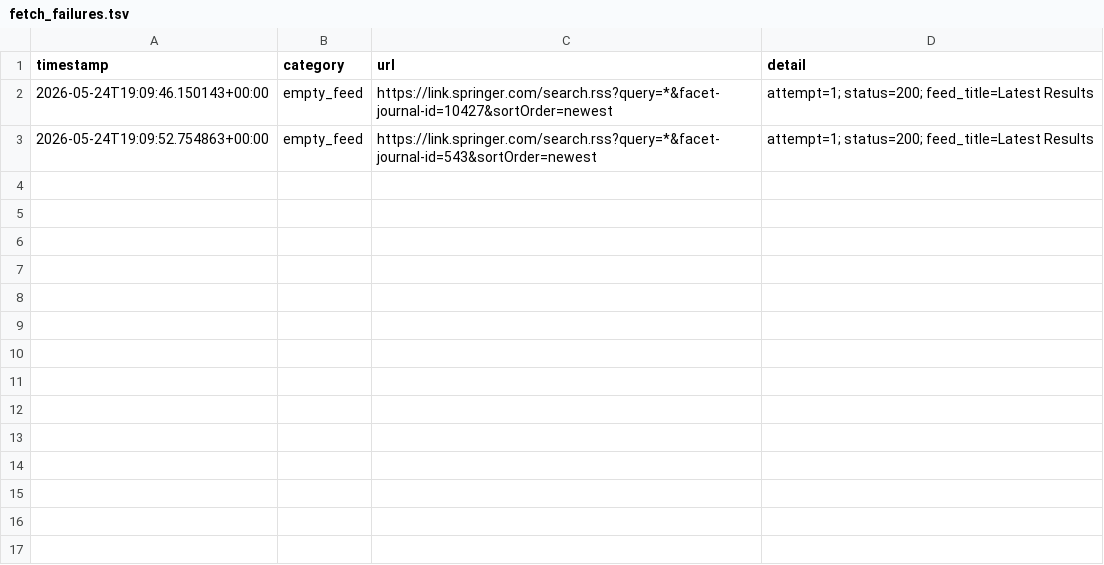
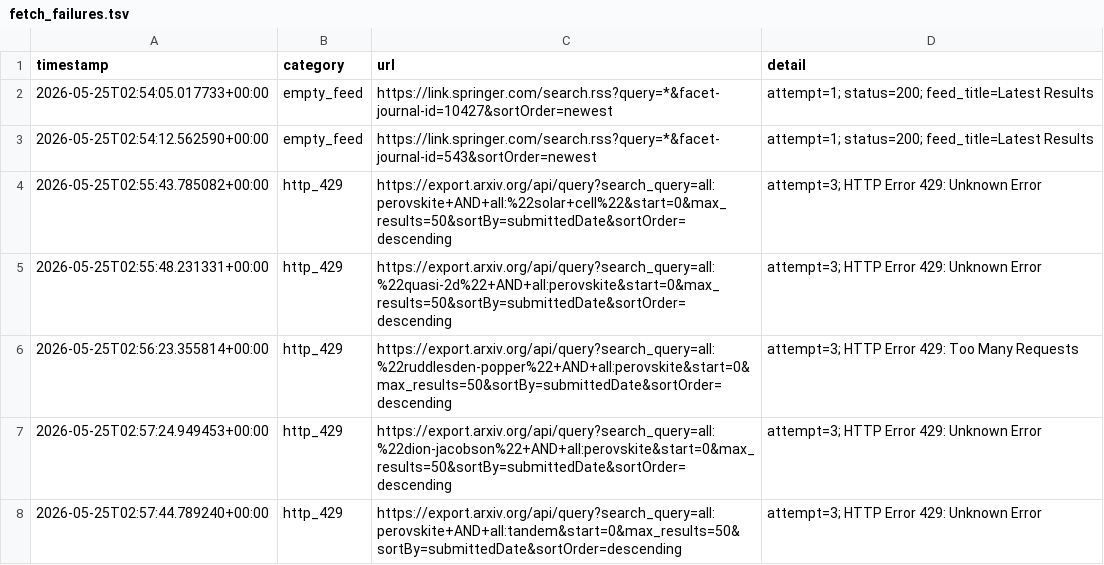
Before and after one commit to Llxyyds666/paper-search, a TSV file: fetch_failures.tsv, drawn as a sheet.

```diff
--- a/fetch_failures.tsv
+++ b/fetch_failures.tsv
@@ -1,3 +1,8 @@
 timestamp	category	url	detail
-2026-05-24T19:09:46.150143+00:00	empty_feed	https://link.springer.com/search.rss?query=*&facet-journal-id=10427&sortOrder=newest	attempt=1; status=200; feed_title=Latest Results
-2026-05-24T19:09:52.754863+00:00	empty_feed	https://link.springer.com/search.rss?query=*&facet-journal-id=543&sortOrder=newest	attempt=1; status=200; feed_title=Latest Results
+2026-05-25T02:54:05.017733+00:00	empty_feed	https://link.springer.com/search.rss?query=*&facet-journal-id=10427&sortOrder=newest	attempt=1; status=200; feed_title=Latest Results
+2026-05-25T02:54:12.562590+00:00	empty_feed	https://link.springer.com/search.rss?query=*&facet-journal-id=543&sortOrder=newest	attempt=1; status=200; feed_title=Latest Results
+2026-05-25T02:55:43.785082+00:00	http_429	https://export.arxiv.org/api/query?search_query=all:perovskite+AND+all:%22solar+cell%22&start=0&max_results=50&sortBy=submittedDate&sortOrder=descending	attempt=3; HTTP Error 429: Unknown Error
+2026-05-25T02:55:48.231331+00:00	http_429	https://export.arxiv.org/api/query?search_query=all:%22quasi-2d%22+AND+all:perovskite&start=0&max_results=50&sortBy=submittedDate&sortOrder=descending	attempt=3; HTTP Error 429: Unknown Error
+2026-05-25T02:56:23.355814+00:00	http_429	https://export.arxiv.org/api/query?search_query=all:%22ruddlesden-popper%22+AND+all:perovskite&start=0&max_results=50&sortBy=submittedDate&sortOrder=descending	attempt=3; HTTP Error 429: Too Many Requests
+2026-05-25T02:57:24.949453+00:00	http_429	https://export.arxiv.org/api/query?search_query=all:%22dion-jacobson%22+AND+all:perovskite&start=0&max_results=50&sortBy=submittedDate&sortOrder=descending	attempt=3; HTTP Error 429: Unknown Error
+2026-05-25T02:57:44.789240+00:00	http_429	https://export.arxiv.org/api/query?search_query=all:perovskite+AND+all:tandem&start=0&max_results=50&sortBy=submittedDate&sortOrder=descending	attempt=3; HTTP Error 429: Unknown Error
```
Also changed, not shown: 1 other file.
